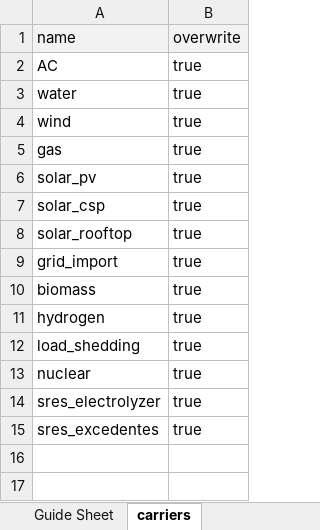
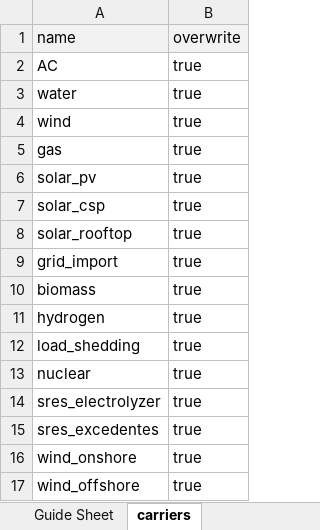
Before and after one commit to anabatres28-png/Dispatching-Project-in-PypSA, an Excel workbook: Parte III. Modelo España-Portugal-Francia/modelo BenchMarking.xlsx, sheet carriers, drawn as a sheet; values as stored, in another font and other column widths than the file's, no borders; the diff names each change by its address in the sheet, - before the commit and + after, or states it on an @@ line.

```diff
--- a/Parte III. Modelo España-Portugal-Francia/modelo BenchMarking.xlsx (sheet carriers)
+++ b/Parte III. Modelo España-Portugal-Francia/modelo BenchMarking.xlsx (sheet carriers)
+row 16: wind_onshore | true
+row 17: wind_offshore | true
```
Also changed, not shown: sheet profiles, sheet demands, sheet Origen de Datos, sheet generators_2busSRES, sheet links_2busSRES, formulas that keep their value, hojas_de_datos/ResultadosBenchMarking.xlsx, 2 other files.
